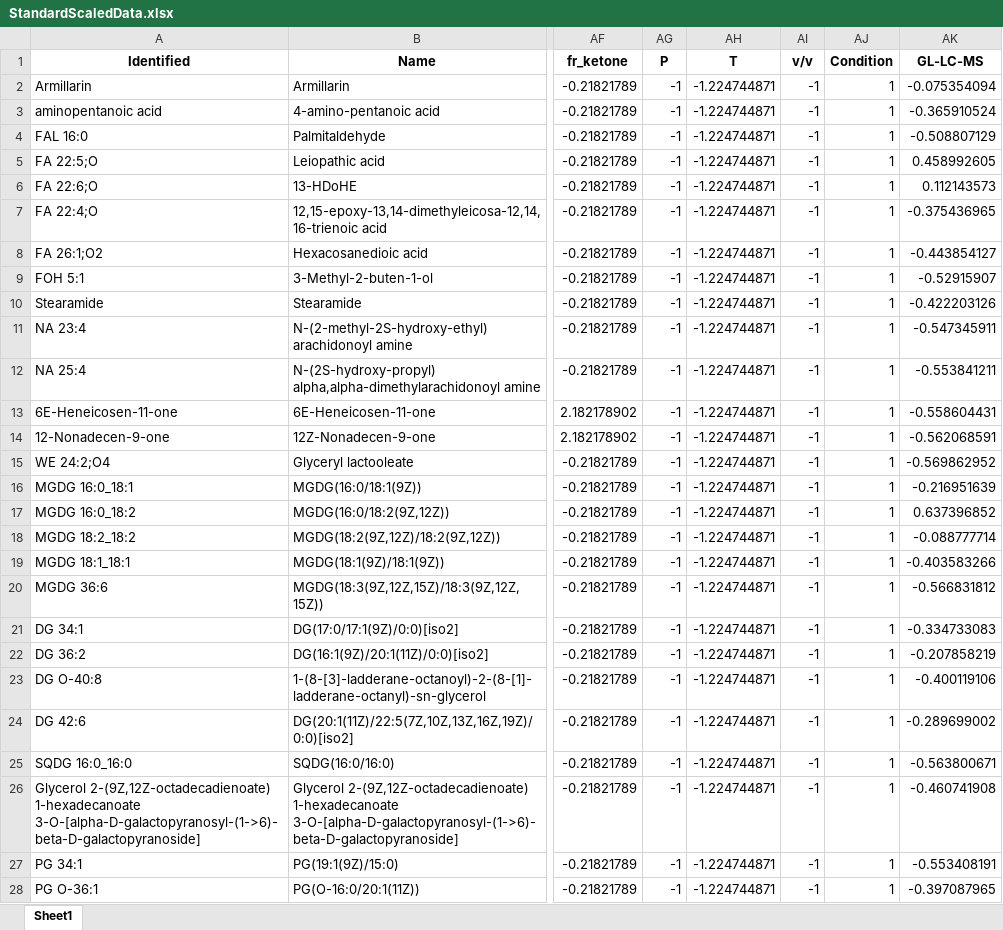
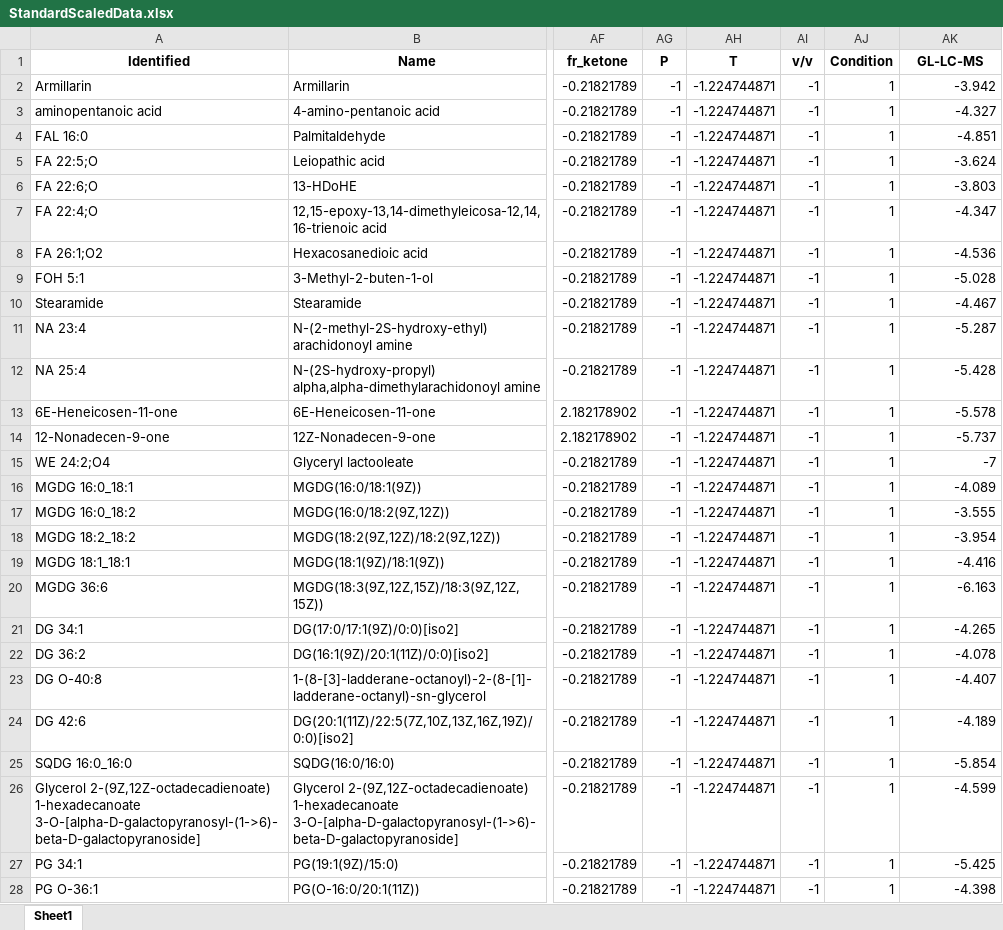
Before and after one commit to jdrangelp/Lipids-SFE, an Excel workbook: Input Files/StandardScaledData.xlsx, sheet Sheet1, drawn as a sheet; only a part is shown, gaps mark what is left out; values as stored, in another font and other column widths than the file's, no borders; the diff covers the shown part only; the diff names each change by its address in the sheet, - before the commit and + after, or states it on an @@ line.

Commit message:
Add files via upload

```diff
--- a/Input Files/StandardScaledData.xlsx (sheet Sheet1)
+++ b/Input Files/StandardScaledData.xlsx (sheet Sheet1)
-AK2 (GL-LC-MS): -0.075354094
+AK2 (GL-LC-MS): -3.942
-AK3 (GL-LC-MS): -0.365910524
+AK3 (GL-LC-MS): -4.327
-AK4 (GL-LC-MS): -0.508807129
+AK4 (GL-LC-MS): -4.851
-AK5 (GL-LC-MS): 0.458992605
+AK5 (GL-LC-MS): -3.624
-AK6 (GL-LC-MS): 0.112143573
+AK6 (GL-LC-MS): -3.803
-AK7 (GL-LC-MS): -0.375436965
+AK7 (GL-LC-MS): -4.347
-AK8 (GL-LC-MS): -0.443854127
+AK8 (GL-LC-MS): -4.536
-AK9 (GL-LC-MS): -0.52915907
+AK9 (GL-LC-MS): -5.028
-AK10 (GL-LC-MS): -0.422203126
+AK10 (GL-LC-MS): -4.467
-AK11 (GL-LC-MS): -0.547345911
+AK11 (GL-LC-MS): -5.287
-AK12 (GL-LC-MS): -0.553841211
+AK12 (GL-LC-MS): -5.428
-AK13 (GL-LC-MS): -0.558604431
+AK13 (GL-LC-MS): -5.578
-AK14 (GL-LC-MS): -0.562068591
+AK14 (GL-LC-MS): -5.737
-AK15 (GL-LC-MS): -0.569862952
+AK15 (GL-LC-MS): -7
-AK16 (GL-LC-MS): -0.216951639
+AK16 (GL-LC-MS): -4.089
-AK17 (GL-LC-MS): 0.637396852
+AK17 (GL-LC-MS): -3.555
-AK18 (GL-LC-MS): -0.088777714
+AK18 (GL-LC-MS): -3.954
-AK19 (GL-LC-MS): -0.403583266
+AK19 (GL-LC-MS): -4.416
-AK20 (GL-LC-MS): -0.566831812
+AK20 (GL-LC-MS): -6.163
-AK21 (GL-LC-MS): -0.334733083
+AK21 (GL-LC-MS): -4.265
-AK22 (GL-LC-MS): -0.207858219
+AK22 (GL-LC-MS): -4.078
-AK23 (GL-LC-MS): -0.400119106
+AK23 (GL-LC-MS): -4.407
-AK24 (GL-LC-MS): -0.289699002
+AK24 (GL-LC-MS): -4.189
-AK25 (GL-LC-MS): -0.563800671
+AK25 (GL-LC-MS): -5.854
-AK26 (GL-LC-MS): -0.460741908
+AK26 (GL-LC-MS): -4.599
-AK27 (GL-LC-MS): -0.553408191
+AK27 (GL-LC-MS): -5.425
-AK28 (GL-LC-MS): -0.397087965
+AK28 (GL-LC-MS): -4.398
```
Also changed, not shown: 1029 edited cells elsewhere in this sheet.
